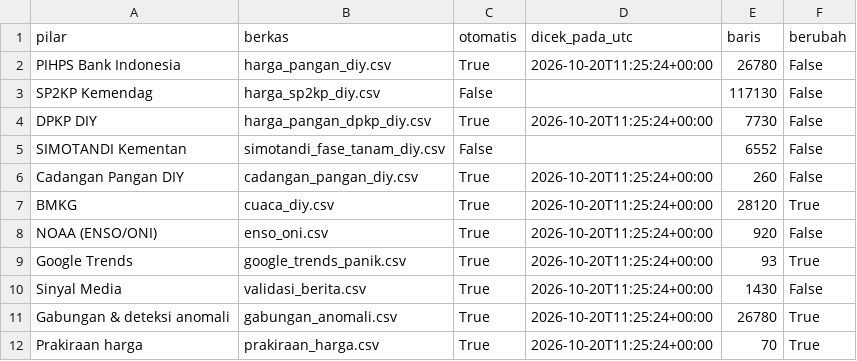
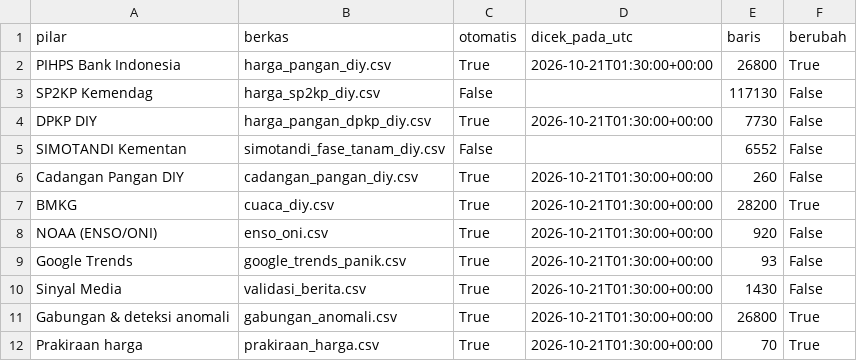
Before and after one commit to mrafiraamadhan/sigap-pangan-diy, a CSV file: data/status_pipeline.csv, drawn as a sheet.

```diff
--- a/data/status_pipeline.csv
+++ b/data/status_pipeline.csv
@@ -1,12 +1,12 @@
 pilar,berkas,otomatis,dicek_pada_utc,baris,berubah
-PIHPS Bank Indonesia,harga_pangan_diy.csv,True,2026-10-20T11:25:24+00:00,26780,False
+PIHPS Bank Indonesia,harga_pangan_diy.csv,True,2026-10-21T01:30:00+00:00,26800,True
 SP2KP Kemendag,harga_sp2kp_diy.csv,False,,117130,False
-DPKP DIY,harga_pangan_dpkp_diy.csv,True,2026-10-20T11:25:24+00:00,7730,False
+DPKP DIY,harga_pangan_dpkp_diy.csv,True,2026-10-21T01:30:00+00:00,7730,False
 SIMOTANDI Kementan,simotandi_fase_tanam_diy.csv,False,,6552,False
-Cadangan Pangan DIY,cadangan_pangan_diy.csv,True,2026-10-20T11:25:24+00:00,260,False
-BMKG,cuaca_diy.csv,True,2026-10-20T11:25:24+00:00,28120,True
-NOAA (ENSO/ONI),enso_oni.csv,True,2026-10-20T11:25:24+00:00,920,False
-Google Trends,google_trends_panik.csv,True,2026-10-20T11:25:24+00:00,93,True
-Sinyal Media,validasi_berita.csv,True,2026-10-20T11:25:24+00:00,1430,False
-Gabungan & deteksi anomali,gabungan_anomali.csv,True,2026-10-20T11:25:24+00:00,26780,True
-Prakiraan harga,prakiraan_harga.csv,True,2026-10-20T11:25:24+00:00,70,True
+Cadangan Pangan DIY,cadangan_pangan_diy.csv,True,2026-10-21T01:30:00+00:00,260,False
+BMKG,cuaca_diy.csv,True,2026-10-21T01:30:00+00:00,28200,True
+NOAA (ENSO/ONI),enso_oni.csv,True,2026-10-21T01:30:00+00:00,920,False
+Google Trends,google_trends_panik.csv,True,2026-10-21T01:30:00+00:00,93,False
+Sinyal Media,validasi_berita.csv,True,2026-10-21T01:30:00+00:00,1430,False
+Gabungan & deteksi anomali,gabungan_anomali.csv,True,2026-10-21T01:30:00+00:00,26800,True
+Prakiraan harga,prakiraan_harga.csv,True,2026-10-21T01:30:00+00:00,70,True
```
Also changed, not shown: data/cadangan_pangan_seri.csv, data/curah_hujan_bulanan_diy.csv, 13 other files.
